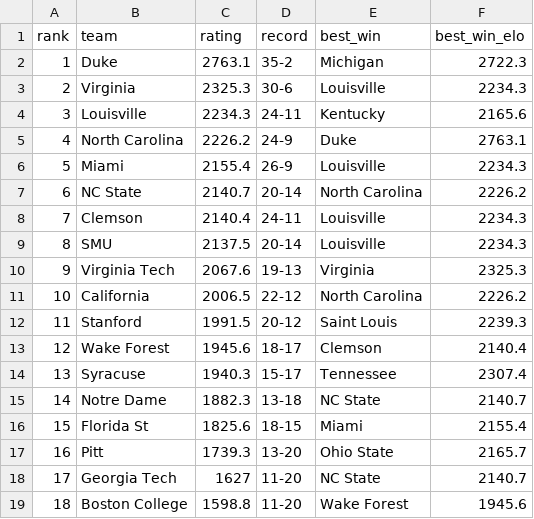
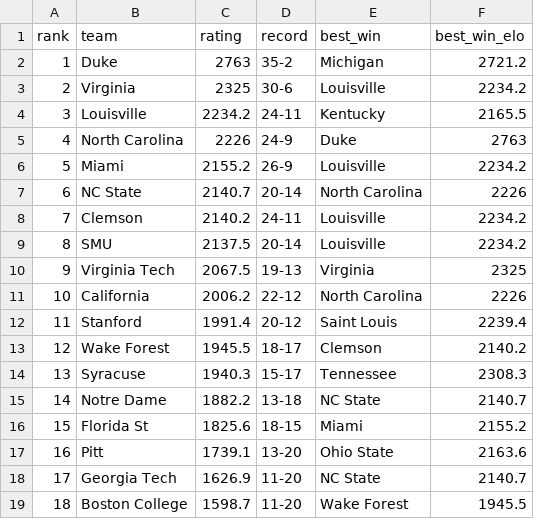
Before and after one commit to lukecassada05-eng/lukecassada.github.io, a CSV file: CBB/data/Atlantic_Coast_Conference_Elo_2026.csv, drawn as a sheet.

```diff
--- a/CBB/data/Atlantic_Coast_Conference_Elo_2026.csv
+++ b/CBB/data/Atlantic_Coast_Conference_Elo_2026.csv
@@ -1,19 +1,19 @@
 rank,team,rating,record,best_win,best_win_elo
-1,Duke,2763.1,35-2,Michigan,2722.3
-2,Virginia,2325.3,30-6,Louisville,2234.3
-3,Louisville,2234.3,24-11,Kentucky,2165.6
-4,North Carolina,2226.2,24-9,Duke,2763.1
-5,Miami,2155.4,26-9,Louisville,2234.3
-6,NC State,2140.7,20-14,North Carolina,2226.2
-7,Clemson,2140.4,24-11,Louisville,2234.3
-8,SMU,2137.5,20-14,Louisville,2234.3
-9,Virginia Tech,2067.6,19-13,Virginia,2325.3
-10,California,2006.5,22-12,North Carolina,2226.2
-11,Stanford,1991.5,20-12,Saint Louis,2239.3
-12,Wake Forest,1945.6,18-17,Clemson,2140.4
-13,Syracuse,1940.3,15-17,Tennessee,2307.4
-14,Notre Dame,1882.3,13-18,NC State,2140.7
-15,Florida St,1825.6,18-15,Miami,2155.4
-16,Pitt,1739.3,13-20,Ohio State,2165.7
-17,Georgia Tech,1627,11-20,NC State,2140.7
-18,Boston College,1598.8,11-20,Wake Forest,1945.6
+1,Duke,2763,35-2,Michigan,2721.2
+2,Virginia,2325,30-6,Louisville,2234.2
+3,Louisville,2234.2,24-11,Kentucky,2165.5
+4,North Carolina,2226,24-9,Duke,2763
+5,Miami,2155.2,26-9,Louisville,2234.2
+6,NC State,2140.7,20-14,North Carolina,2226
+7,Clemson,2140.2,24-11,Louisville,2234.2
+8,SMU,2137.5,20-14,Louisville,2234.2
+9,Virginia Tech,2067.5,19-13,Virginia,2325
+10,California,2006.2,22-12,North Carolina,2226
+11,Stanford,1991.4,20-12,Saint Louis,2239.4
+12,Wake Forest,1945.5,18-17,Clemson,2140.2
+13,Syracuse,1940.3,15-17,Tennessee,2308.3
+14,Notre Dame,1882.2,13-18,NC State,2140.7
+15,Florida St,1825.6,18-15,Miami,2155.2
+16,Pitt,1739.1,13-20,Ohio State,2163.6
+17,Georgia Tech,1626.9,11-20,NC State,2140.7
+18,Boston College,1598.7,11-20,Wake Forest,1945.5
```
Also changed, not shown: CBB/data/CBB_Conference_Elo_2026.csv, CBB/data/CBB_Elo_2026.csv, 34 other files.
